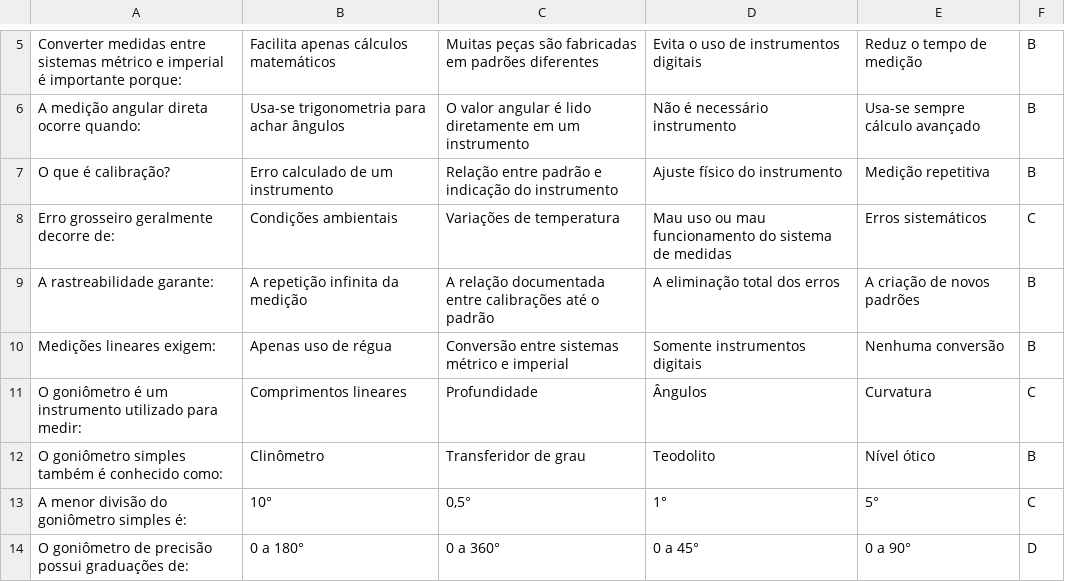
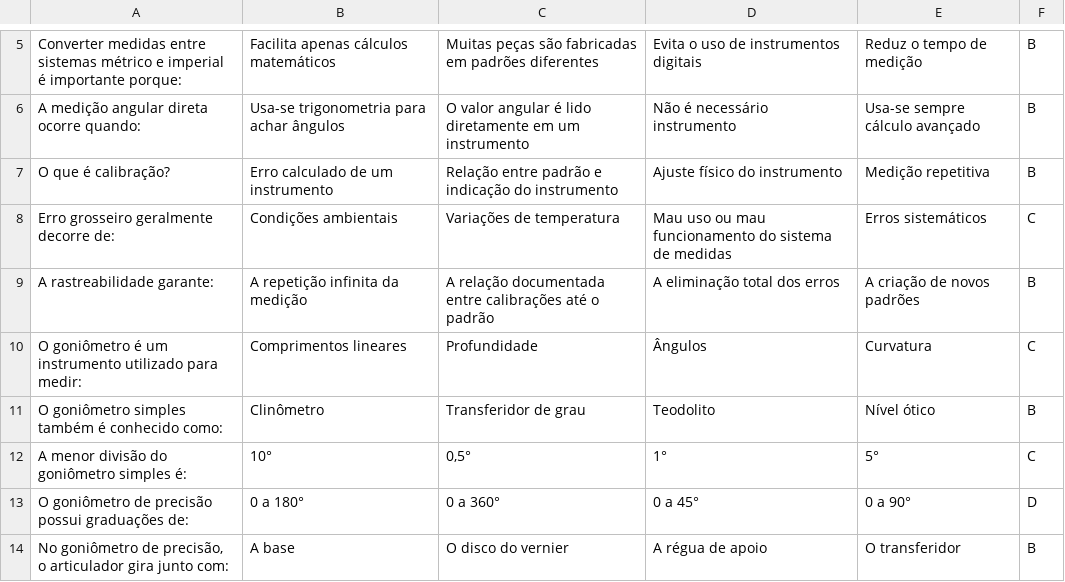
Before and after one commit to joao-petro/provas-da-peroba, a CSV file: questoes/Metrologia.csv, drawn as a sheet; only a part is shown, gaps mark what is left out; the shorter side is filled out with more unchanged rows; the diff names each change by its address in the sheet, - before the commit and + after, or states it on an @@ line.

Commit message:
remove 1 question from Metrologia

```diff
--- a/questoes/Metrologia.csv
+++ b/questoes/Metrologia.csv
-row 10: Medições lineares exigem: | Apenas uso de régua | Conversão entre sistemas métrico e imperial | Somente instrumentos digitais | Nenhuma conversão | B
```
